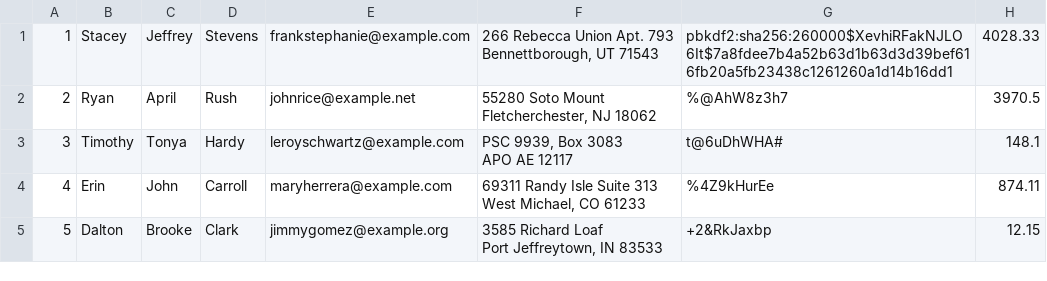
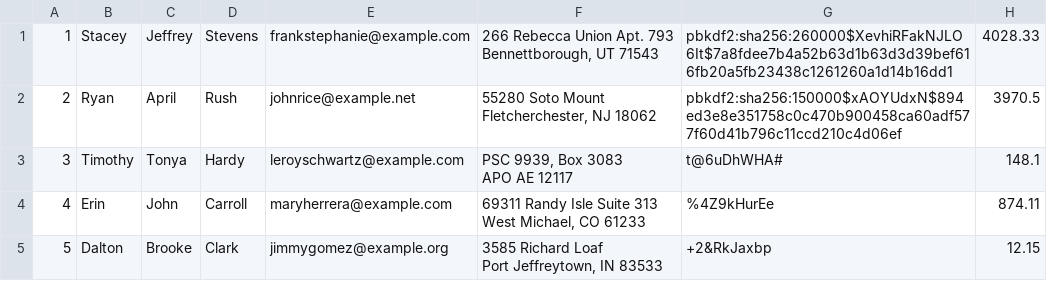
Before and after one commit to viraajpunia/Mini-Amazon, a CSV file: db/data/Users.csv, drawn as a sheet; only a part is shown.

```diff
--- a/db/data/Users.csv
+++ b/db/data/Users.csv
@@ -2,4 +2,4 @@
 Bennettborough, UT 71543",pbkdf2:sha256:260000$XevhiRFakNJLO6It$7a8fdee7b4a52b63d1b63d3d39bef616fb20a5fb23438c1261260a1d14b16dd1,4028.33
-2,Ryan,April,Rush,johnrice@example.net,"55280 Soto Mount
-Fletcherchester, NJ 18062",%@AhW8z3h7,3970.5
+2,Ryan,April,Rush,johnrice@example.net,"55280 Soto Mount
+Fletcherchester, NJ 18062",pbkdf2:sha256:150000$xAOYUdxN$894ed3e8e351758c0c470b900458ca60adf577f60d41b796c11ccd210c4d06ef,3970.5
 3,Timothy,Tonya,Hardy,leroyschwartz@example.com,"PSC 9939, Box 3083
```
Also changed, not shown: 1 other file.
